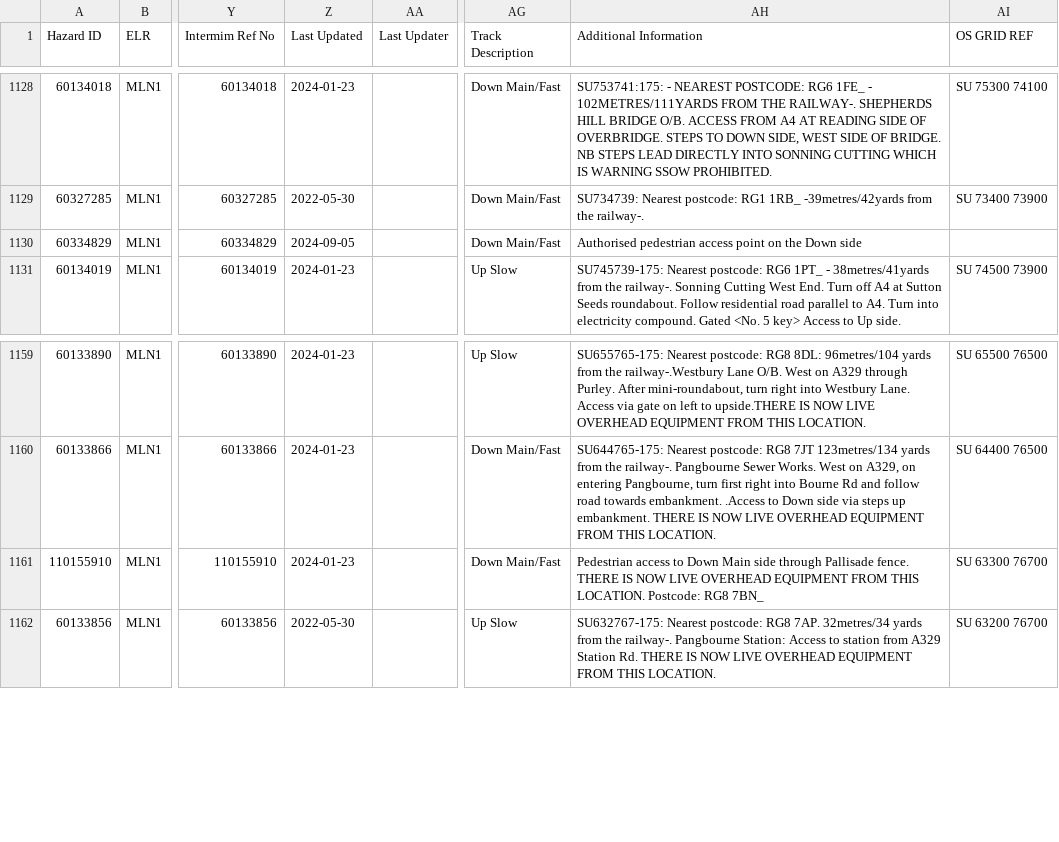
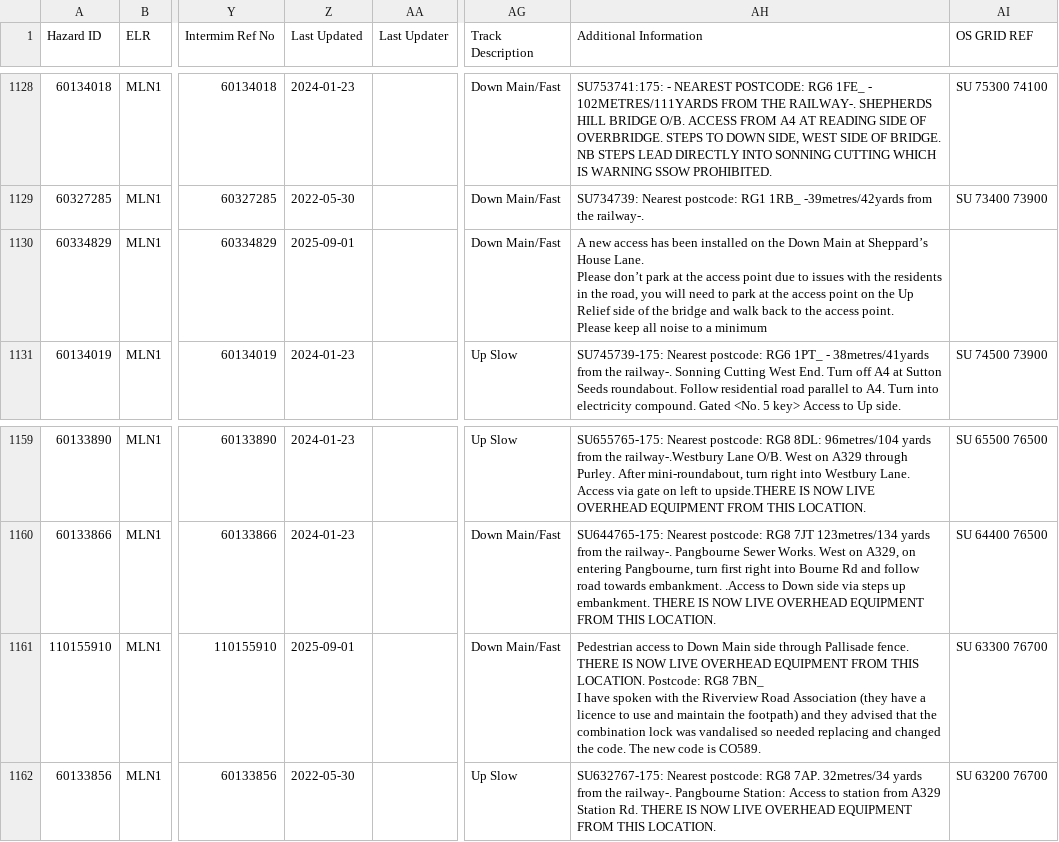
Before and after one commit to infrastructureclub/nr-national-hazard-directory, a CSV file: data/QD/coreData.csv, drawn as a sheet; only a part is shown, gaps mark what is left out; ↵ is a line break in a cell; the diff names each change by its address in the sheet, - before the commit and + after, or states it on an @@ line.

Commit message:
Automatic NRNHD data update

```diff
--- a/data/QD/coreData.csv
+++ b/data/QD/coreData.csv
-Z1130 (Last Updated): 2024-09-05
+Z1130 (Last Updated): 2025-09-01
-AH1130 (Additional Information): Authorised pedestrian access point on the Down side
+AH1130 (Additional Information): A new access has been installed on the Down Main at Sheppard’s House Lane. ↵ Please don’t park at the access point due to issues with the residents in the road, you will need to park at the access point on the Up Relief side of the bridge and walk back to the access point. ↵ Please keep all noise to a minimum
-Z1161 (Last Updated): 2024-01-23
+Z1161 (Last Updated): 2025-09-01
-AH1161 (Additional Information): …RG8 7BN_
+AH1161 (Additional Information): …RG8 7BN_ ↵ I have spoken with the Riverview Road Association (they have a licence to use and maintain the footpath) and they advised that the combination lock was vandalised so needed replacing and changed the code. The new code is CO589.
```
Also changed, not shown: data/QL/coreData.csv, data/QR/coreData.csv, 1 other file.
